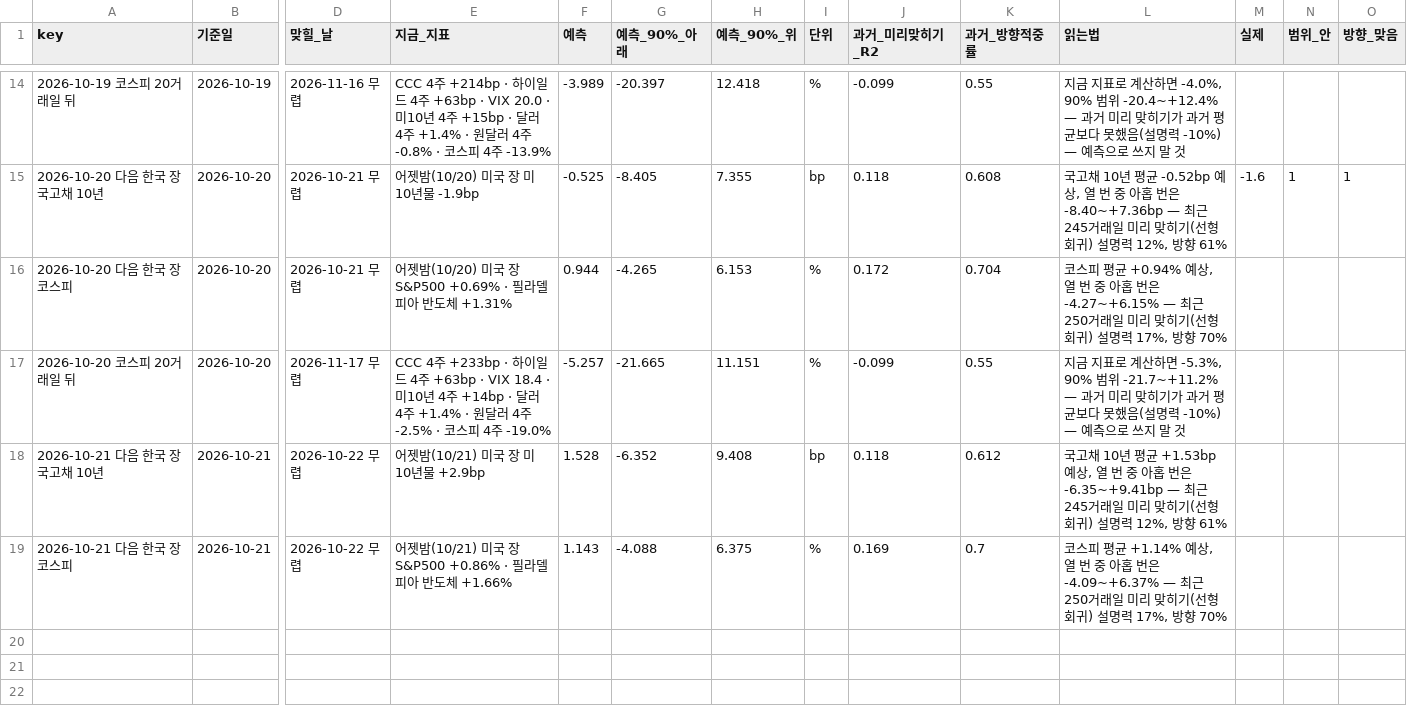
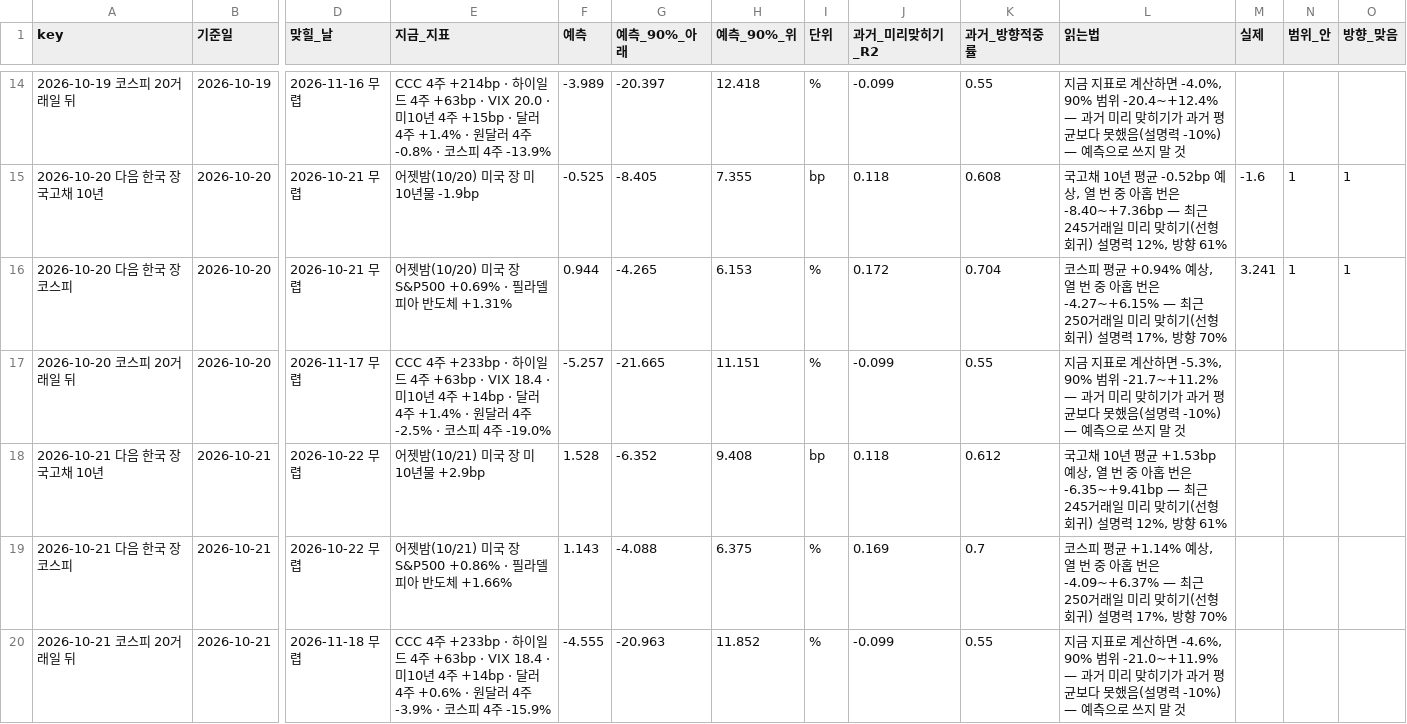
Before and after one commit to hshs9413-gif/narrative-tracker, a CSV file: docs/data/forecast_log.csv, drawn as a sheet; only a part is shown, gaps mark what is left out; rows hold the shown columns only; the diff names each change by its address in the sheet, - before the commit and + after, or states it on an @@ line.

```diff
--- a/docs/data/forecast_log.csv
+++ b/docs/data/forecast_log.csv
-M16 (실제): (empty)
+M16 (실제): 3.241
-N16 (범위_안): (empty)
+N16 (범위_안): 1
-O16 (방향_맞음): (empty)
+O16 (방향_맞음): 1
+row 20: 2026-10-21 코스피 20거래일 뒤 | 2026-10-21 | 2026-11-18 무렵 | CCC 4주 +233bp · 하이일드 4주 +63bp · VIX 18.4 · 미10년 4주 +14bp · 달러 4주 +0.6% · 원달러 4주 -3.9% · 코스피 4주 -15.9% | -4.555 | -20.963 | 11.852 | % | -0.099 | 0.55 | 지금 지표로 계산하면 -4.6%, 90% 범위 -21.0~+11.9% — 과거 미리 맞히기가 과거 평균보다 못했음(설명력 -10%) — 예측으로 쓰지 말 것
```
Also changed, not shown: docs/data/korea_snapshot.csv, docs/data/market_snapshot.csv, 8 other files.
